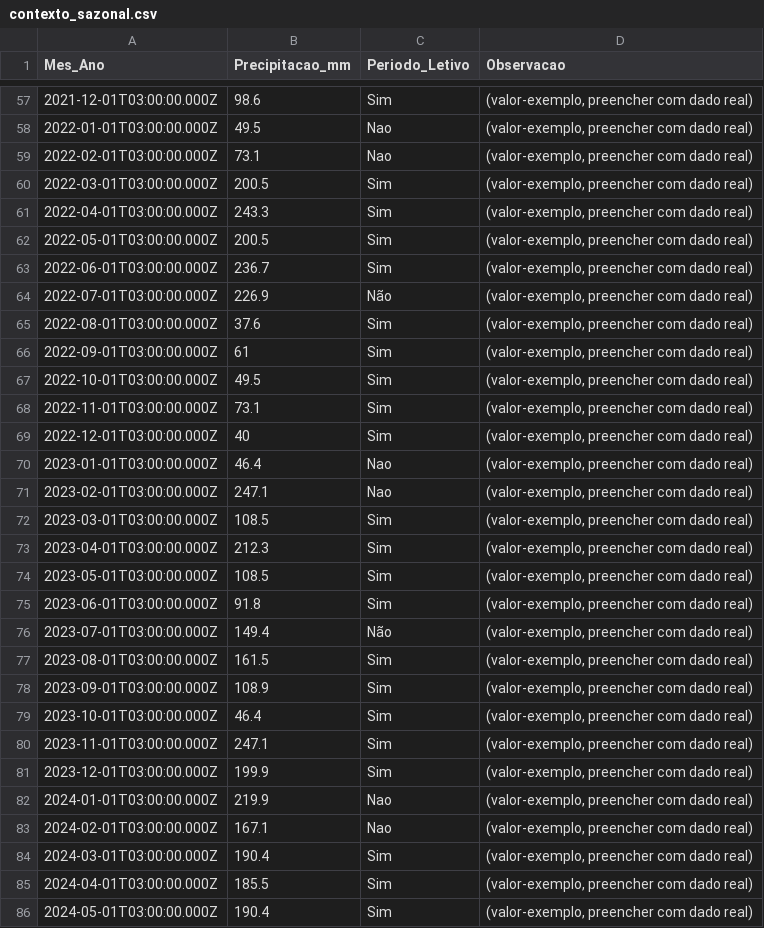
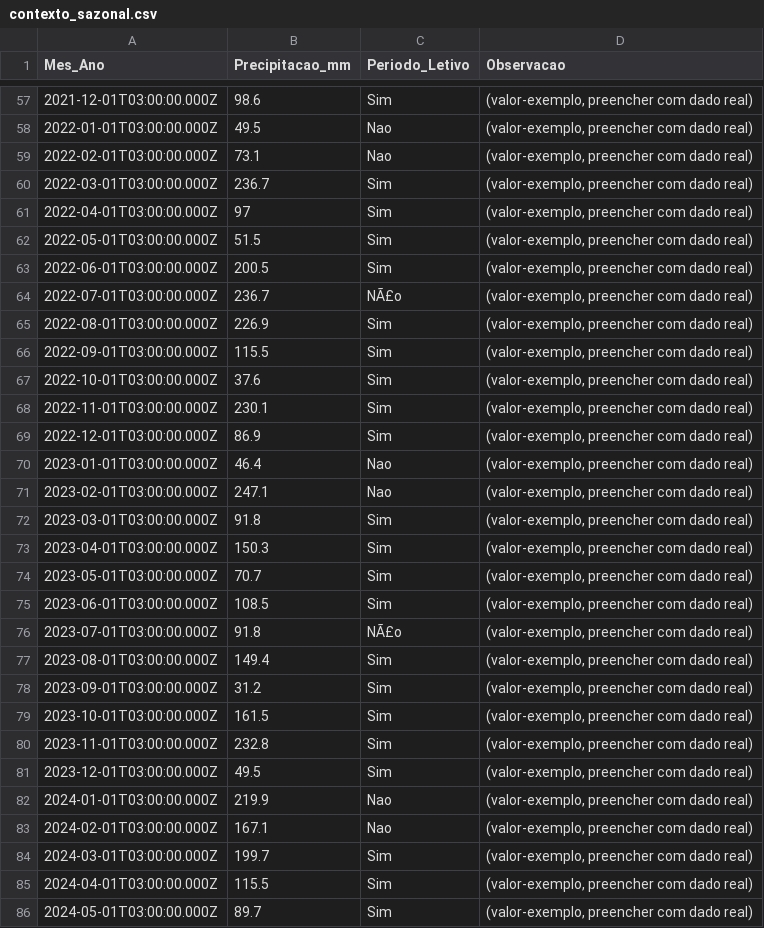
Before and after one commit to adinailson88/malha-previsao-chamados, a CSV file: dados_csv/contexto_sazonal.csv, drawn as a sheet; only a part is shown, gaps mark what is left out; the diff covers the shown part only.

```diff
--- a/dados_csv/contexto_sazonal.csv
+++ b/dados_csv/contexto_sazonal.csv
@@ -59,28 +59,28 @@
 2022-02-01T03:00:00.000Z,73.1,Nao,"(valor-exemplo, preencher com dado real)"
-2022-03-01T03:00:00.000Z,200.5,Sim,"(valor-exemplo, preencher com dado real)"
-2022-04-01T03:00:00.000Z,243.3,Sim,"(valor-exemplo, preencher com dado real)"
-2022-05-01T03:00:00.000Z,200.5,Sim,"(valor-exemplo, preencher com dado real)"
-2022-06-01T03:00:00.000Z,236.7,Sim,"(valor-exemplo, preencher com dado real)"
-2022-07-01T03:00:00.000Z,226.9,Não,"(valor-exemplo, preencher com dado real)"
-2022-08-01T03:00:00.000Z,37.6,Sim,"(valor-exemplo, preencher com dado real)"
-2022-09-01T03:00:00.000Z,61,Sim,"(valor-exemplo, preencher com dado real)"
-2022-10-01T03:00:00.000Z,49.5,Sim,"(valor-exemplo, preencher com dado real)"
-2022-11-01T03:00:00.000Z,73.1,Sim,"(valor-exemplo, preencher com dado real)"
-2022-12-01T03:00:00.000Z,40,Sim,"(valor-exemplo, preencher com dado real)"
+2022-03-01T03:00:00.000Z,236.7,Sim,"(valor-exemplo, preencher com dado real)"
+2022-04-01T03:00:00.000Z,97,Sim,"(valor-exemplo, preencher com dado real)"
+2022-05-01T03:00:00.000Z,51.5,Sim,"(valor-exemplo, preencher com dado real)"
+2022-06-01T03:00:00.000Z,200.5,Sim,"(valor-exemplo, preencher com dado real)"
+2022-07-01T03:00:00.000Z,236.7,NÃ£o,"(valor-exemplo, preencher com dado real)"
+2022-08-01T03:00:00.000Z,226.9,Sim,"(valor-exemplo, preencher com dado real)"
+2022-09-01T03:00:00.000Z,115.5,Sim,"(valor-exemplo, preencher com dado real)"
+2022-10-01T03:00:00.000Z,37.6,Sim,"(valor-exemplo, preencher com dado real)"
+2022-11-01T03:00:00.000Z,230.1,Sim,"(valor-exemplo, preencher com dado real)"
+2022-12-01T03:00:00.000Z,86.9,Sim,"(valor-exemplo, preencher com dado real)"
 2023-01-01T03:00:00.000Z,46.4,Nao,"(valor-exemplo, preencher com dado real)"
 2023-02-01T03:00:00.000Z,247.1,Nao,"(valor-exemplo, preencher com dado real)"
-2023-03-01T03:00:00.000Z,108.5,Sim,"(valor-exemplo, preencher com dado real)"
-2023-04-01T03:00:00.000Z,212.3,Sim,"(valor-exemplo, preencher com dado real)"
-2023-05-01T03:00:00.000Z,108.5,Sim,"(valor-exemplo, preencher com dado real)"
-2023-06-01T03:00:00.000Z,91.8,Sim,"(valor-exemplo, preencher com dado real)"
-2023-07-01T03:00:00.000Z,149.4,Não,"(valor-exemplo, preencher com dado real)"
-2023-08-01T03:00:00.000Z,161.5,Sim,"(valor-exemplo, preencher com dado real)"
-2023-09-01T03:00:00.000Z,108.9,Sim,"(valor-exemplo, preencher com dado real)"
-2023-10-01T03:00:00.000Z,46.4,Sim,"(valor-exemplo, preencher com dado real)"
-2023-11-01T03:00:00.000Z,247.1,Sim,"(valor-exemplo, preencher com dado real)"
-2023-12-01T03:00:00.000Z,199.9,Sim,"(valor-exemplo, preencher com dado real)"
+2023-03-01T03:00:00.000Z,91.8,Sim,"(valor-exemplo, preencher com dado real)"
+2023-04-01T03:00:00.000Z,150.3,Sim,"(valor-exemplo, preencher com dado real)"
+2023-05-01T03:00:00.000Z,70.7,Sim,"(valor-exemplo, preencher com dado real)"
+2023-06-01T03:00:00.000Z,108.5,Sim,"(valor-exemplo, preencher com dado real)"
+2023-07-01T03:00:00.000Z,91.8,NÃ£o,"(valor-exemplo, preencher com dado real)"
+2023-08-01T03:00:00.000Z,149.4,Sim,"(valor-exemplo, preencher com dado real)"
+2023-09-01T03:00:00.000Z,31.2,Sim,"(valor-exemplo, preencher com dado real)"
+2023-10-01T03:00:00.000Z,161.5,Sim,"(valor-exemplo, preencher com dado real)"
+2023-11-01T03:00:00.000Z,232.8,Sim,"(valor-exemplo, preencher com dado real)"
+2023-12-01T03:00:00.000Z,49.5,Sim,"(valor-exemplo, preencher com dado real)"
 2024-01-01T03:00:00.000Z,219.9,Nao,"(valor-exemplo, preencher com dado real)"
 2024-02-01T03:00:00.000Z,167.1,Nao,"(valor-exemplo, preencher com dado real)"
-2024-03-01T03:00:00.000Z,190.4,Sim,"(valor-exemplo, preencher com dado real)"
-2024-04-01T03:00:00.000Z,185.5,Sim,"(valor-exemplo, preencher com dado real)"
-2024-05-01T03:00:00.000Z,190.4,Sim,"(valor-exemplo, preencher com dado real)"
+2024-03-01T03:00:00.000Z,199.7,Sim,"(valor-exemplo, preencher com dado real)"
+2024-04-01T03:00:00.000Z,115.5,Sim,"(valor-exemplo, preencher com dado real)"
+2024-05-01T03:00:00.000Z,89.7,Sim,"(valor-exemplo, preencher com dado real)"
```
Also changed, not shown: 79 edited cells elsewhere in this file, dados_csv/previsao_crps_multicriterio.csv, dados_csv/previsao_diebold_mariano.csv, 18 other files.
